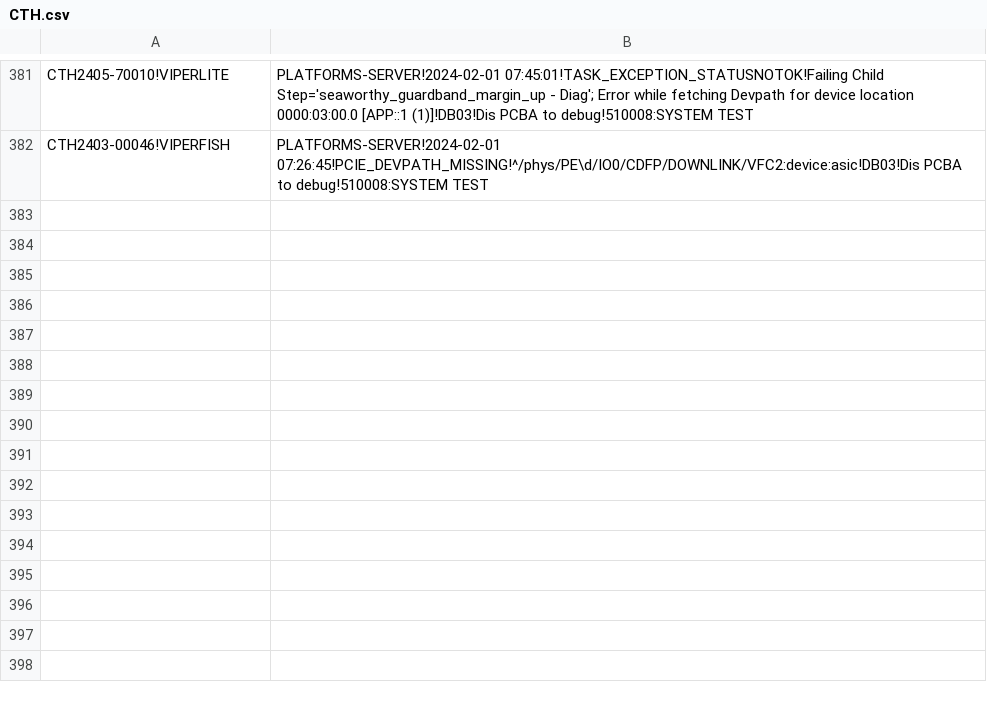
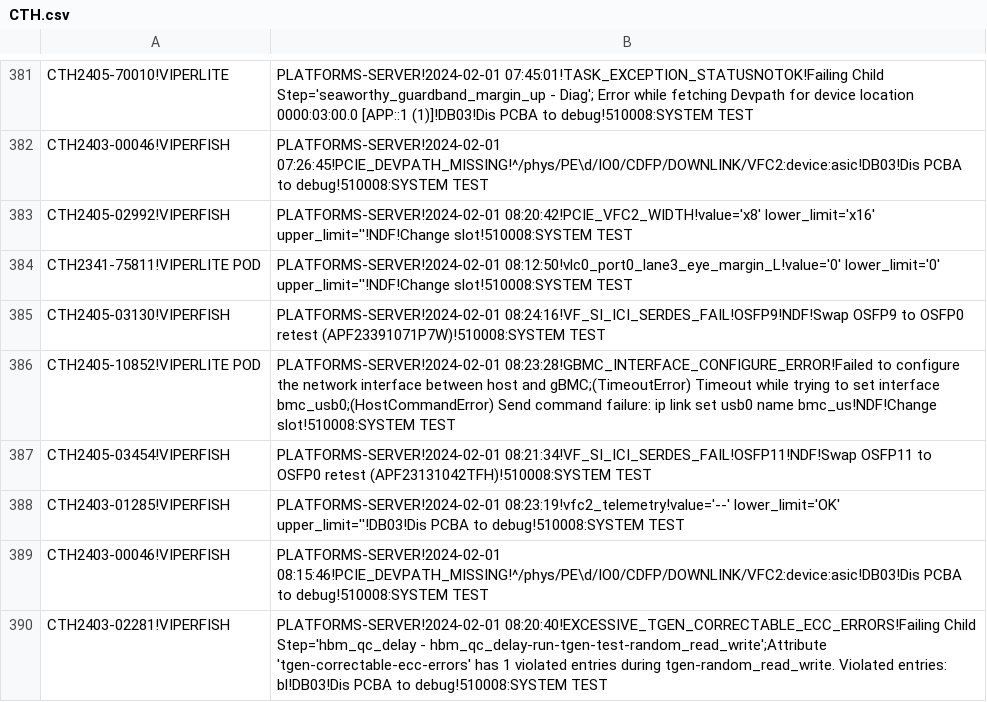
Before and after one commit to kanokluckh/test-project, a CSV file: CTH.csv, drawn as a sheet; only a part is shown, gaps mark what is left out; the diff names each change by its address in the sheet, - before the commit and + after, or states it on an @@ line.

Commit message:
Update file

```diff
--- a/CTH.csv
+++ b/CTH.csv
+row 383: CTH2405-02992!VIPERFISH | PLATFORMS-SERVER!2024-02-01 08:20:42!PCIE_VFC2_WIDTH!value='x8' lower_limit='x16' upper_limit=''!NDF!Change slot!510008:SYSTEM TEST
+row 384: CTH2341-75811!VIPERLITE POD | PLATFORMS-SERVER!2024-02-01 08:12:50!vlc0_port0_lane3_eye_margin_L!value='0' lower_limit='0' upper_limit=''!NDF!Change slot!510008:SYSTEM TEST
+row 385: CTH2405-03130!VIPERFISH | PLATFORMS-SERVER!2024-02-01 08:24:16!VF_SI_ICI_SERDES_FAIL!OSFP9!NDF!Swap OSFP9 to OSFP0 retest (APF23391071P7W)!510008:SYSTEM TEST
+row 386: CTH2405-10852!VIPERLITE POD | PLATFORMS-SERVER!2024-02-01 08:23:28!GBMC_INTERFACE_CONFIGURE_ERROR!Failed to configure the network interface between host and gBMC;(TimeoutError) Timeout while trying to set interface bmc_usb0;(HostCommandError) Send command failure: ip link set usb0 name bmc_us!NDF!Change slot!510008:SYSTEM TEST
+row 387: CTH2405-03454!VIPERFISH | PLATFORMS-SERVER!2024-02-01 08:21:34!VF_SI_ICI_SERDES_FAIL!OSFP11!NDF!Swap OSFP11 to OSFP0 retest (APF23131042TFH)!510008:SYSTEM TEST
+row 388: CTH2403-01285!VIPERFISH | PLATFORMS-SERVER!2024-02-01 08:23:19!vfc2_telemetry!value='--' lower_limit='OK' upper_limit=''!DB03!Dis PCBA to debug!510008:SYSTEM TEST
+row 389: CTH2403-00046!VIPERFISH | PLATFORMS-SERVER!2024-02-01 08:15:46!PCIE_DEVPATH_MISSING!^/phys/PE\d/IO0/CDFP/DOWNLINK/VFC2:device:asic!DB03!Dis PCBA to debug!510008:SYSTEM TEST
+row 390: CTH2403-02281!VIPERFISH | PLATFORMS-SERVER!2024-02-01 08:20:40!EXCESSIVE_TGEN_CORRECTABLE_ECC_ERRORS!Failing Child Step='hbm_qc_delay - hbm_qc_delay-run-tgen-test-random_read_write';Attribute 'tgen-correctable-ecc-errors' has 1 violated entries during tgen-random_read_write. Violated entries: bl!DB03!Dis PCBA to debug!510008:SYSTEM TEST
```
